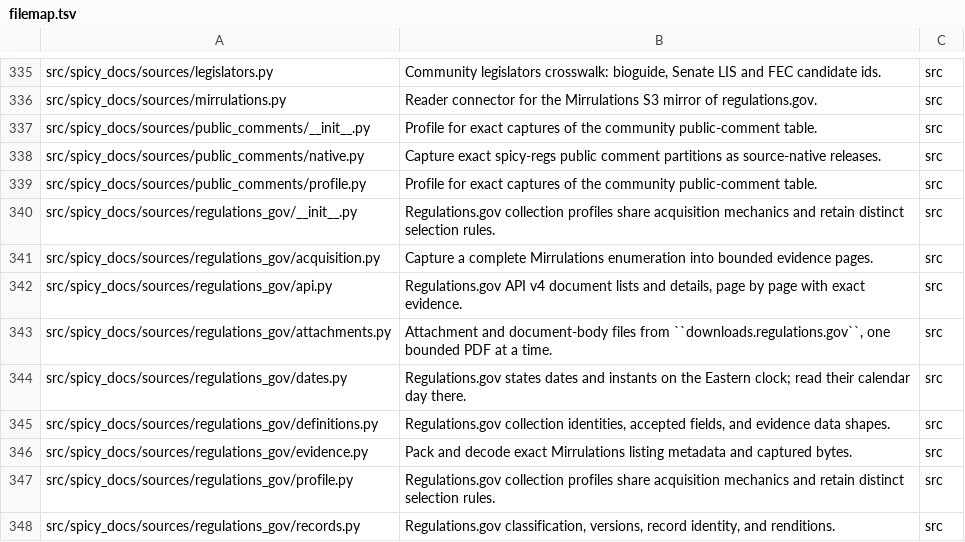
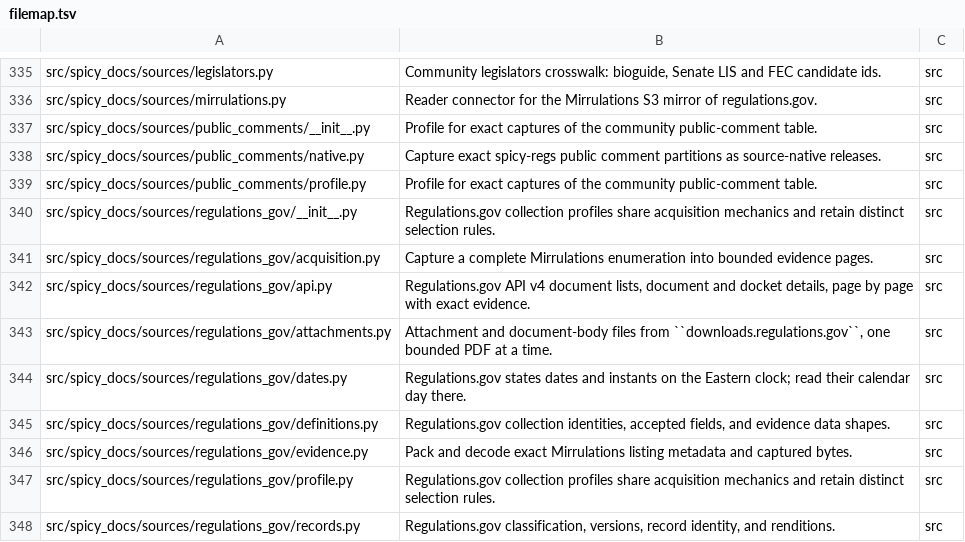
Before and after one commit to civictechdc/spicy-docs, a TSV file: filemap.tsv, drawn as a sheet; only a part is shown, gaps mark what is left out.

```diff
--- a/filemap.tsv
+++ b/filemap.tsv
@@ -341,3 +341,3 @@ src/spicy_docs/sources/regulations_gov/__init__.py	Regulations.gov collection pr
 src/spicy_docs/sources/regulations_gov/acquisition.py	Capture a complete Mirrulations enumeration into bounded evidence pages.	src
-src/spicy_docs/sources/regulations_gov/api.py	Regulations.gov API v4 document lists and details, page by page with exact evidence.	src
+src/spicy_docs/sources/regulations_gov/api.py	Regulations.gov API v4 document lists, document and docket details, page by page with exact evidence.	src
 src/spicy_docs/sources/regulations_gov/attachments.py	Attachment and document-body files from ``downloads.regulations.gov``, one bounded PDF at a time.	src
```
Also changed, not shown: 4 other files.
